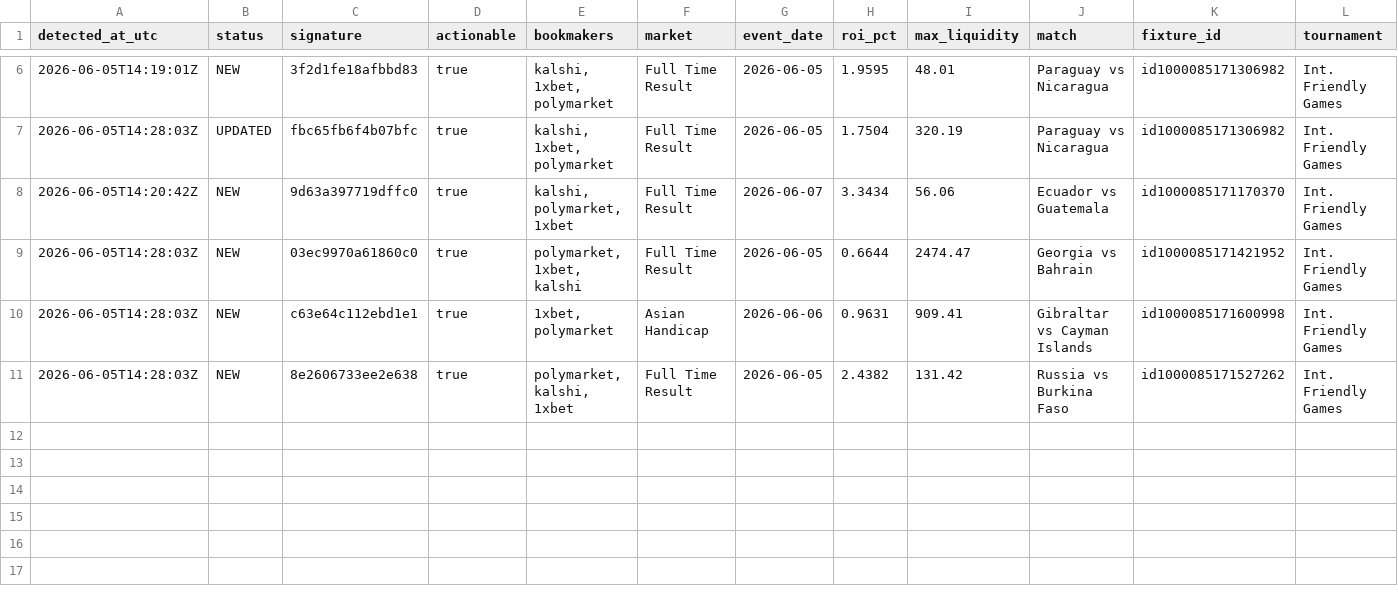
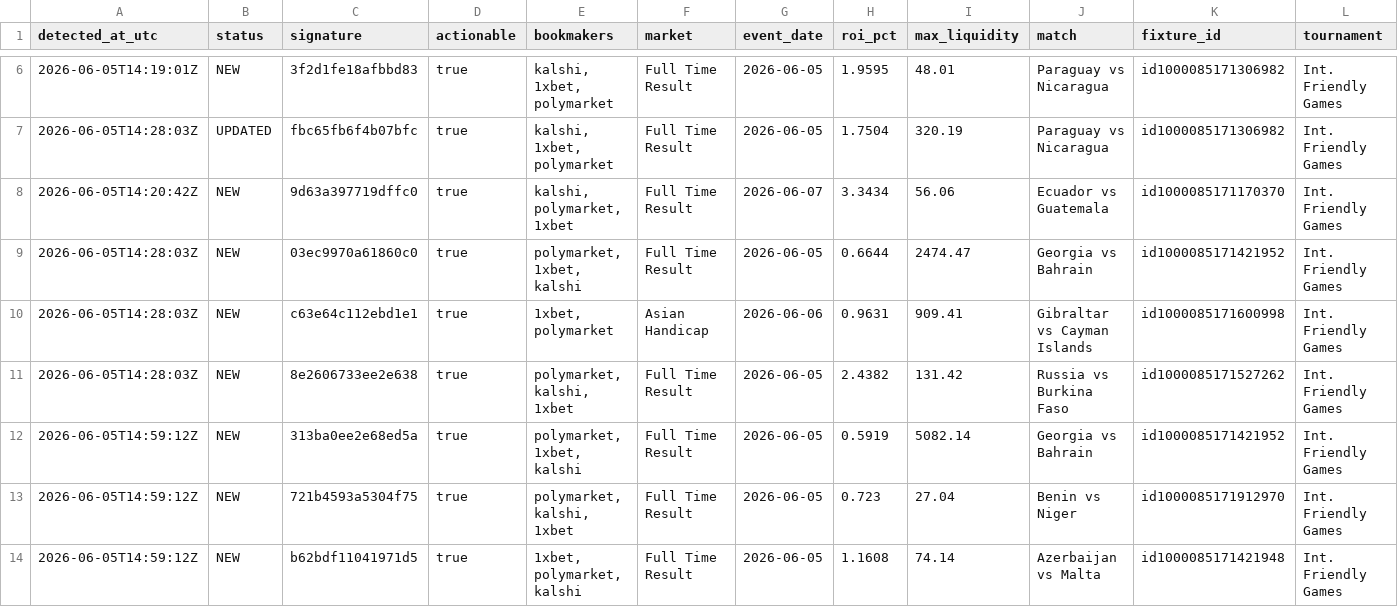
Before and after one commit to ali-reza-moradian/soccer-papi, a CSV file: data/arbitrage_opportunities.csv, drawn as a sheet; only a part is shown, gaps mark what is left out; rows hold the shown columns only; the diff names each change by its address in the sheet, - before the commit and + after, or states it on an @@ line.

```diff
--- a/data/arbitrage_opportunities.csv
+++ b/data/arbitrage_opportunities.csv
+row 12: 2026-06-05T14:59:12Z | NEW | 313ba0ee2e68ed5a | true | polymarket, 1xbet, kalshi | Full Time Result | 2026-06-05 | 0.5919 | 5082.14 | Georgia vs Bahrain | id1000085171421952 | Int. Friendly Games
+row 13: 2026-06-05T14:59:12Z | NEW | 721b4593a5304f75 | true | polymarket, kalshi, 1xbet | Full Time Result | 2026-06-05 | 0.723 | 27.04 | Benin vs Niger | id1000085171912970 | Int. Friendly Games
+row 14: 2026-06-05T14:59:12Z | NEW | b62bdf11041971d5 | true | 1xbet, polymarket, kalshi | Full Time Result | 2026-06-05 | 1.1608 | 74.14 | Azerbaijan vs Malta | id1000085171421948 | Int. Friendly Games
```
